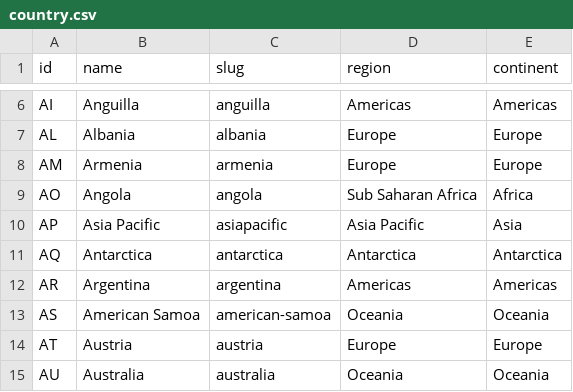
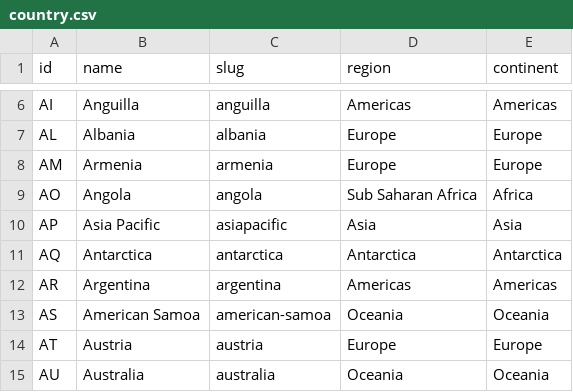
Before and after one commit to cybergreen-net/refdata-country, a CSV file: data/country.csv, drawn as a sheet; only a part is shown, gaps mark what is left out.

Commit message:
Set region for Asia Pacific to Asia for consistency

```diff
--- a/data/country.csv
+++ b/data/country.csv
@@ -9,3 +9,3 @@ AM,Armenia,armenia,Europe,Europe
 AO,Angola,angola,Sub Saharan Africa,Africa
-AP,Asia Pacific,asiapacific,Asia Pacific,Asia
+AP,Asia Pacific,asiapacific,Asia,Asia
 AQ,Antarctica,antarctica,Antarctica,Antarctica
```
